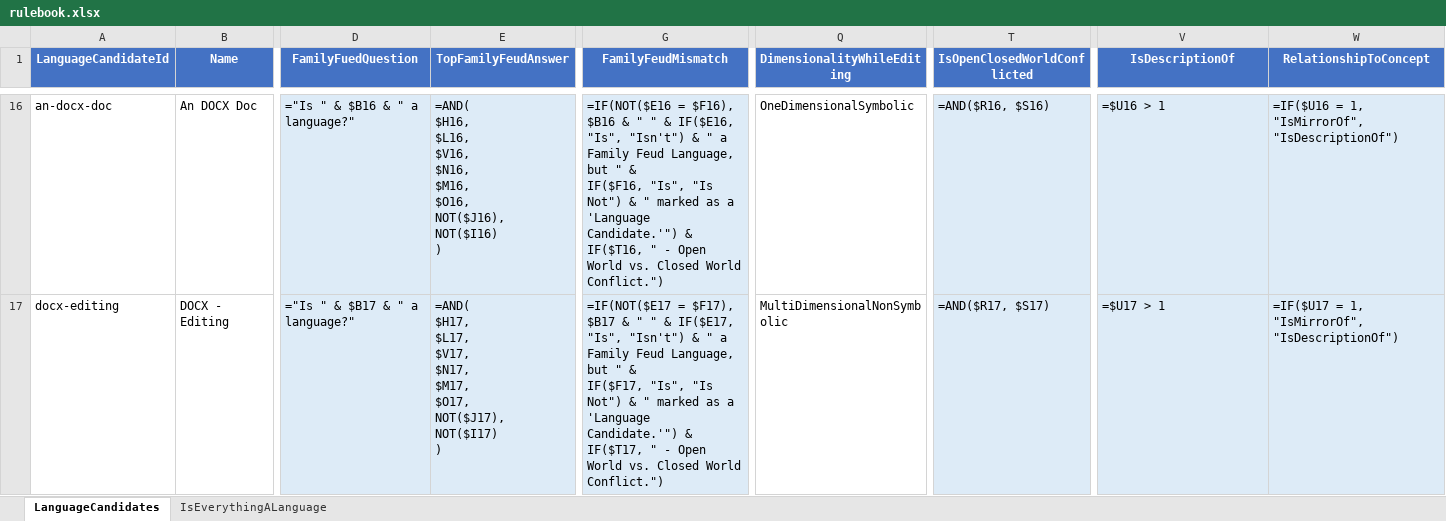
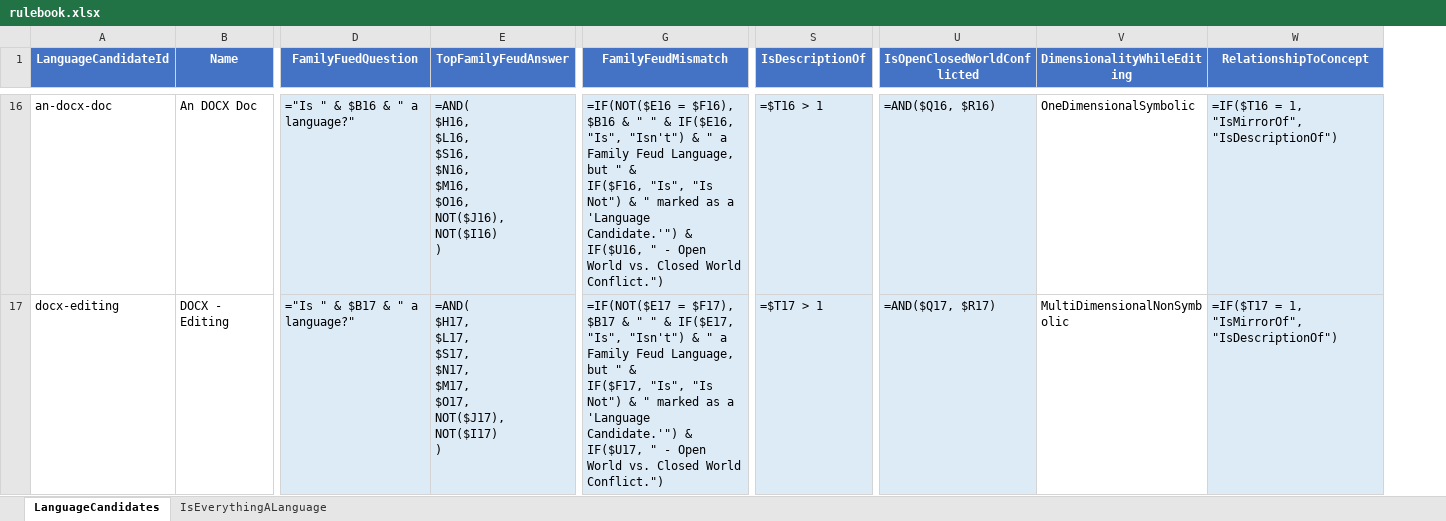
Before and after one commit to eejai42/is-everything-really-a-language, an Excel workbook: execution-substratrates/xlsx/rulebook.xlsx, sheet LanguageCandidates, drawn as a sheet; only a part is shown, gaps mark what is left out; values as stored, in another font and other column widths than the file's, no borders; formulas without a stored value are shown as written; removed rows and columns are numbered as before the commit, all else as after; ↵ is a line break in a cell; the diff covers the shown part only; the diff names each change by its address in the sheet, - before the commit and + after, or states it on an @@ line.

Commit message:
Refactor language candidate evaluation criteria and enhance schema documentation
This commit updates the `README.SCHEMA.md` and `effortless-rulebook.json` files to refine the evaluation criteria for language candidates, including changes to the `HasGrammar` and `IsStableOntologyReference` fields, which are now marked as calculated. New formulas for `IsDescriptionOf` and adjustments to the `top_family_feud_answer` logic have been introduced to improve accuracy. Additionally, the `test-answers.json` and `test-results.md` files have been updated to reflect these changes, ensuring consistency across execution substrates. These enhancements aim to clarify the evaluation framework and improve the overall accuracy of language candidate assessments.

```diff
--- a/execution-substratrates/xlsx/rulebook.xlsx (sheet LanguageCandidates)
+++ b/execution-substratrates/xlsx/rulebook.xlsx (sheet LanguageCandidates)
-column Q (DimensionalityWhileEditing), rows 16-17: OneDimensionalSymbolic | MultiDimensionalNonSymbolic
-column T (IsOpenClosedWorldConflicted), rows 16-17: =AND($R16, $S16) | =AND($R17, $S17)
+column S (IsDescriptionOf), rows 16-17: =$T16 > 1 | =$T17 > 1
+column U (IsOpenClosedWorldConflicted), rows 16-17: =AND($Q16, $R16) | =AND($Q17, $R17)
-V1: IsDescriptionOf
+V1: DimensionalityWhileEditing
-E16 (TopFamilyFeudAnswer): …$H16, ↵ $L16, ↵ $V16, ↵ $N16, ↵ $M16,…
+E16 (TopFamilyFeudAnswer): …$H16, ↵ $L16, ↵ $S16, ↵ $N16, ↵ $M16,…
-G16 (FamilyFeudMismatch): …Candidate.'") & IF($T16, " -…
+G16 (FamilyFeudMismatch): …Candidate.'") & IF($U16, " -…
-V16:V17 fill: #DDEBF7
+V16:V17 fill: none
-V16 (DimensionalityWhileEditing): =$U16 > 1
+V16 (DimensionalityWhileEditing): OneDimensionalSymbolic
-W16 (RelationshipToConcept): =IF($U16 = 1,…
+W16 (RelationshipToConcept): =IF($T16 = 1,…
-E17 (TopFamilyFeudAnswer): …$H17, ↵ $L17, ↵ $V17, ↵ $N17, ↵ $M17,…
+E17 (TopFamilyFeudAnswer): …$H17, ↵ $L17, ↵ $S17, ↵ $N17, ↵ $M17,…
-G17 (FamilyFeudMismatch): …Candidate.'") & IF($T17, " -…
+G17 (FamilyFeudMismatch): …Candidate.'") & IF($U17, " -…
-V17 (DimensionalityWhileEditing): =$U17 > 1
+V17 (DimensionalityWhileEditing): MultiDimensionalNonSymbolic
-W17 (RelationshipToConcept): =IF($U17 = 1,…
+W17 (RelationshipToConcept): =IF($T17 = 1,…
```
Also changed, not shown: 92 edited cells and cell formats elsewhere in this sheet, 56 other files.
